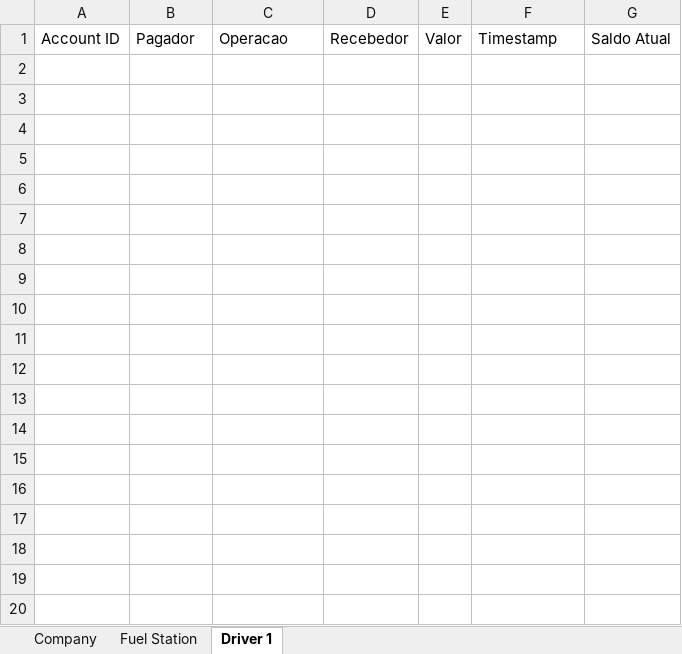
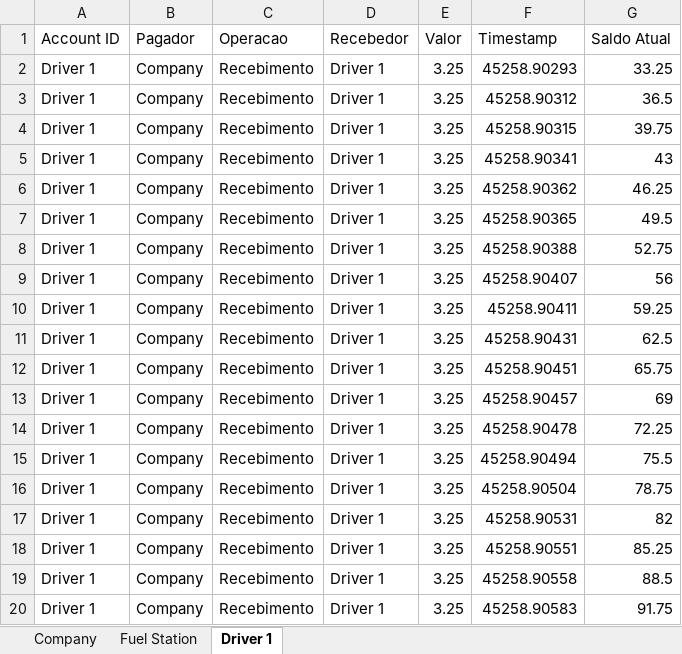
Before and after one commit to MarquinhoCF/Avaliacao_2-Automacao_Avancada, an Excel workbook: RelatorioContasCorrente.xlsx, sheet Driver 1, drawn as a sheet; only a part is shown; values as stored, in another font and other column widths than the file's, no borders; the diff covers the shown part only; the diff names each change by its address in the sheet, - before the commit and + after, or states it on an @@ line.

```diff
--- a/RelatorioContasCorrente.xlsx (sheet Driver 1)
+++ b/RelatorioContasCorrente.xlsx (sheet Driver 1)
+row 2: Driver 1 | Company | Recebimento | Driver 1 | 3.25 | 45258.90293 | 33.25
+row 3: Driver 1 | Company | Recebimento | Driver 1 | 3.25 | 45258.90312 | 36.5
+row 4: Driver 1 | Company | Recebimento | Driver 1 | 3.25 | 45258.90315 | 39.75
+row 5: Driver 1 | Company | Recebimento | Driver 1 | 3.25 | 45258.90341 | 43
+row 6: Driver 1 | Company | Recebimento | Driver 1 | 3.25 | 45258.90362 | 46.25
+row 7: Driver 1 | Company | Recebimento | Driver 1 | 3.25 | 45258.90365 | 49.5
+row 8: Driver 1 | Company | Recebimento | Driver 1 | 3.25 | 45258.90388 | 52.75
+row 9: Driver 1 | Company | Recebimento | Driver 1 | 3.25 | 45258.90407 | 56
+row 10: Driver 1 | Company | Recebimento | Driver 1 | 3.25 | 45258.90411 | 59.25
+row 11: Driver 1 | Company | Recebimento | Driver 1 | 3.25 | 45258.90431 | 62.5
+row 12: Driver 1 | Company | Recebimento | Driver 1 | 3.25 | 45258.90451 | 65.75
+row 13: Driver 1 | Company | Recebimento | Driver 1 | 3.25 | 45258.90457 | 69
+row 14: Driver 1 | Company | Recebimento | Driver 1 | 3.25 | 45258.90478 | 72.25
+row 15: Driver 1 | Company | Recebimento | Driver 1 | 3.25 | 45258.90494 | 75.5
+row 16: Driver 1 | Company | Recebimento | Driver 1 | 3.25 | 45258.90504 | 78.75
+row 17: Driver 1 | Company | Recebimento | Driver 1 | 3.25 | 45258.90531 | 82
+row 18: Driver 1 | Company | Recebimento | Driver 1 | 3.25 | 45258.90551 | 85.25
+row 19: Driver 1 | Company | Recebimento | Driver 1 | 3.25 | 45258.90558 | 88.5
+row 20: Driver 1 | Company | Recebimento | Driver 1 | 3.25 | 45258.90583 | 91.75
```
Also changed, not shown: 10 added rows elsewhere in this sheet, sheet Company, RelatorioCarros.xlsx, 24 other files.
